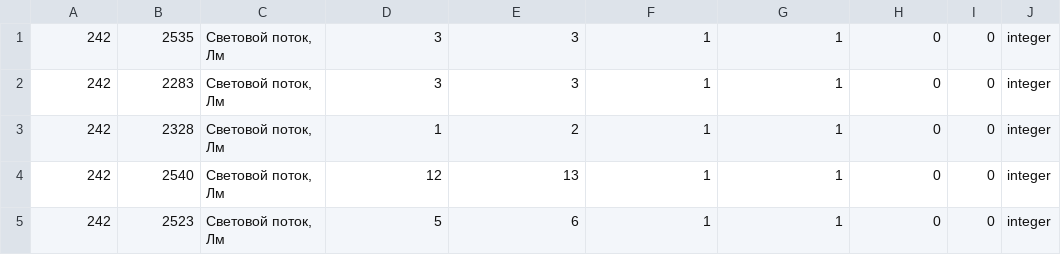
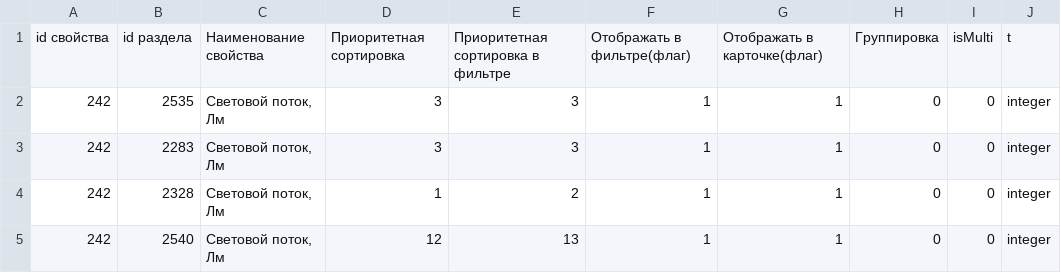
Before and after one commit to YakovSergeevich/discharge, a CSV file: symfony/public/uploads/properties.csv, drawn as a sheet; only a part is shown; the shorter side is filled out with more unchanged rows.

```diff
--- a/symfony/public/uploads/properties.csv
+++ b/symfony/public/uploads/properties.csv
@@ -1 +1,2 @@
+id свойства;id раздела;Наименование свойства;Приоритетная сортировка;Приоритетная сортировка в фильтре;Отображать в фильтре(флаг);Отображать в карточке(флаг);Группировка;isMulti;t
 242;2535;Световой поток, Лм;3;3;1;1;0;0;integer
```
Also changed, not shown: 1 other file.
